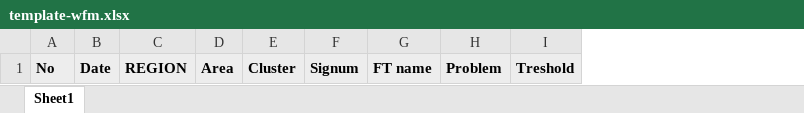
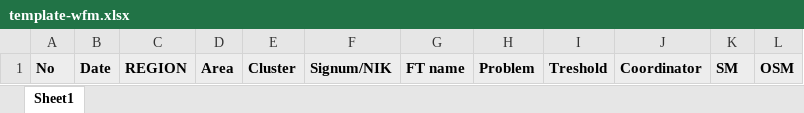
Before and after one commit to farrossiregar/php-laravel-erp, an Excel workbook: public/template/template-wfm.xlsx, sheet Sheet1, drawn as a sheet; values as stored, in another font and other column widths than the file's, no borders; removed rows and columns are numbered as before the commit, all else as after; the diff names each change by its address in the sheet, - before the commit and + after, or states it on an @@ line.

```diff
--- a/public/template/template-wfm.xlsx (sheet Sheet1)
+++ b/public/template/template-wfm.xlsx (sheet Sheet1)
-column F, row 1: Signum
+column F, row 1: Signum/NIK
+column J, row 1: Coordinator
+column K, row 1: SM
+column L, row 1: OSM
```
Also changed, not shown: public/template/customer-asset-management.xlsx, 30 other files.
